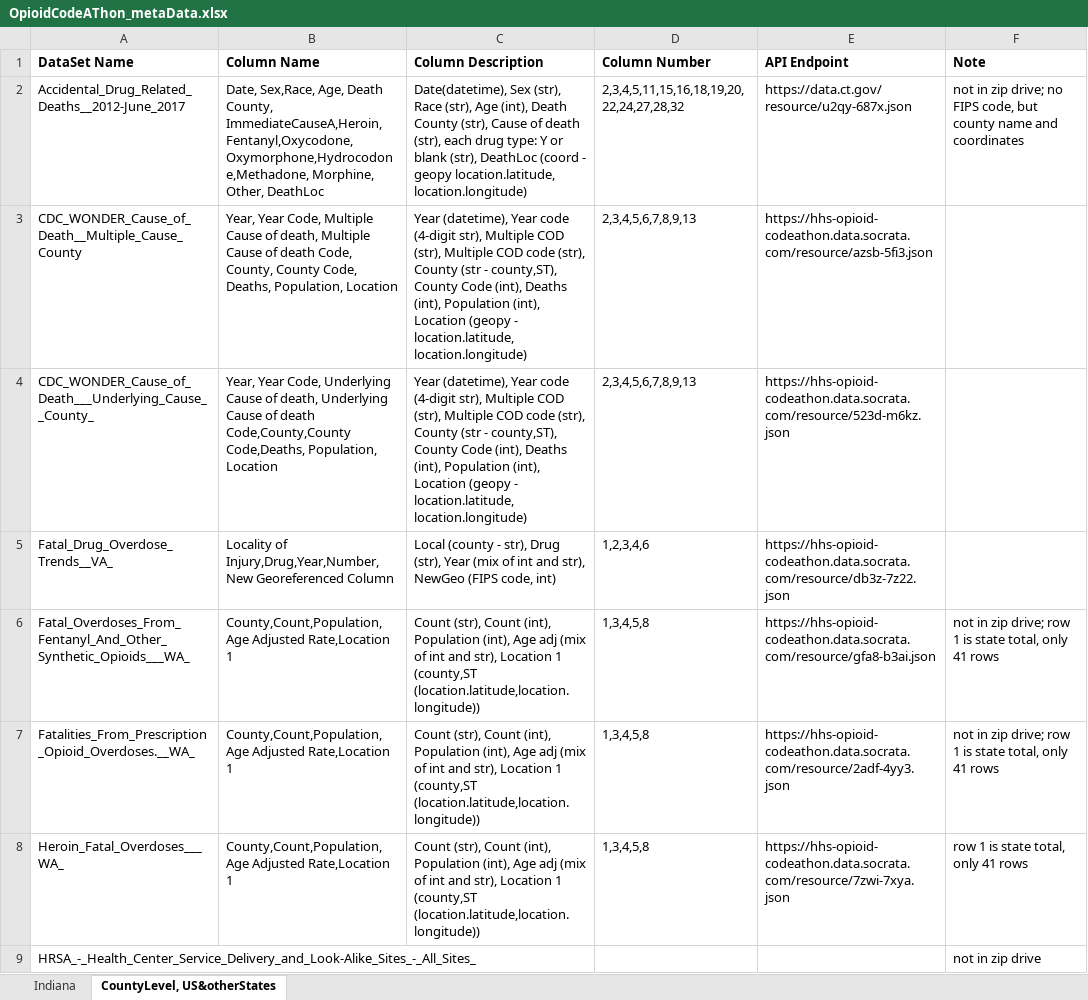
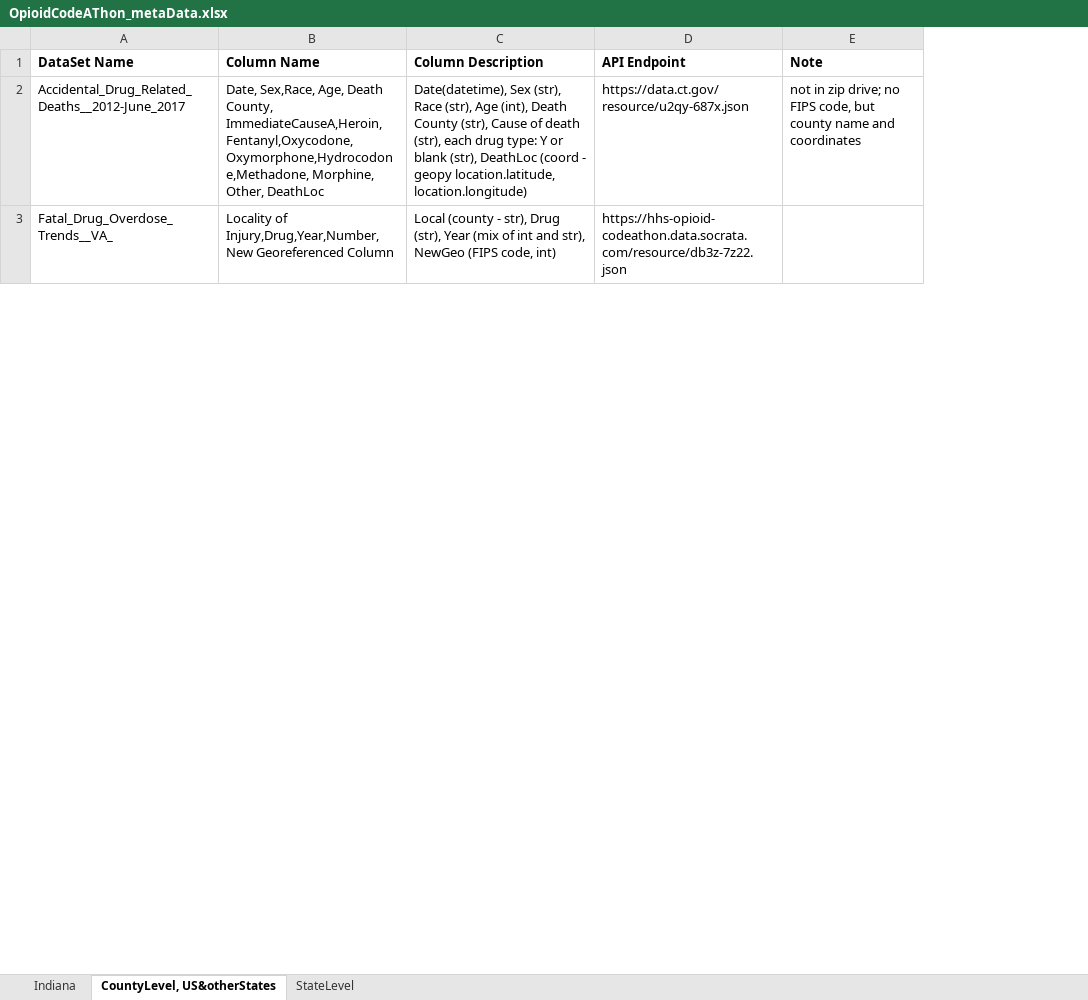
Before and after one commit to joepatmckenna/opioid-codeathon, an Excel workbook: OpioidCodeAThon_metaData.xlsx, sheet CountyLevel, US&otherStates, drawn as a sheet; only a part is shown; values as stored, in another font and other column widths than the file's, no borders; removed rows and columns are numbered as before the commit, all else as after; the diff covers the shown part only; the diff names each change by its address in the sheet, - before the commit and + after, or states it on an @@ line.

Commit message:
Add files via upload

```diff
--- a/OpioidCodeAThon_metaData.xlsx (sheet CountyLevel, US&otherStates)
+++ b/OpioidCodeAThon_metaData.xlsx (sheet CountyLevel, US&otherStates)
+sheet tab: StateLevel
-column D (Column Number), row 2: 2,3,4,5,11,15,16,18,19,20,22,24,27,28,32; row 5: 1,2,3,4,6
-row 3: CDC_WONDER_Cause_of_Death__Multiple_Cause_County | Year, Year Code, Multiple Cause of death, Multiple Cause of death Code, County, County Code, Deaths, Population, Location | Year (datetime), Year code (4-digit str), Multiple COD (str), Multiple COD code (str), County (str - county,ST), County Code (int), Deaths (int), Population (int), Location (geopy - location.latitude, location.longitude) | 2,3,4,5,6,7,8,9,13 | https://hhs-opioid-codeathon.data.socrata.com/resource/azsb-5fi3.json
-row 4: CDC_WONDER_Cause_of_Death___Underlying_Cause__County_ | Year, Year Code, Underlying Cause of death, Underlying Cause of death Code,County,County Code,Deaths, Population, Location | Year (datetime), Year code (4-digit str), Multiple COD (str), Multiple COD code (str), County (str - county,ST), County Code (int), Deaths (int), Population (int), Location (geopy - location.latitude, location.longitude) | 2,3,4,5,6,7,8,9,13 | https://hhs-opioid-codeathon.data.socrata.com/resource/523d-m6kz.json
-row 6: Fatal_Overdoses_From_Fentanyl_And_Other_Synthetic_Opioids___WA_ | County,Count,Population,Age Adjusted Rate,Location 1 | Count (str), Count (int), Population (int), Age adj (mix of int and str), Location 1 (county,ST (location.latitude,location.longitude)) | 1,3,4,5,8 | https://hhs-opioid-codeathon.data.socrata.com/resource/gfa8-b3ai.json | not in zip drive; row 1 is state total, only 41 rows
-row 7: Fatalities_From_Prescription_Opioid_Overdoses.__WA_ | County,Count,Population,Age Adjusted Rate,Location 1 | Count (str), Count (int), Population (int), Age adj (mix of int and str), Location 1 (county,ST (location.latitude,location.longitude)) | 1,3,4,5,8 | https://hhs-opioid-codeathon.data.socrata.com/resource/2adf-4yy3.json | not in zip drive; row 1 is state total, only 41 rows
-row 8: Heroin_Fatal_Overdoses___WA_ | County,Count,Population,Age Adjusted Rate,Location 1 | Count (str), Count (int), Population (int), Age adj (mix of int and str), Location 1 (county,ST (location.latitude,location.longitude)) | 1,3,4,5,8 | https://hhs-opioid-codeathon.data.socrata.com/resource/7zwi-7xya.json | row 1 is state total, only 41 rows
@@ row 9 moved to row 19: HRSA_-_Health_Center_Service_Delivery_an… @@
```
Also changed, not shown: 7 added rows, 7 removed rows, 7 edited cells and cell formats elsewhere in this sheet.
